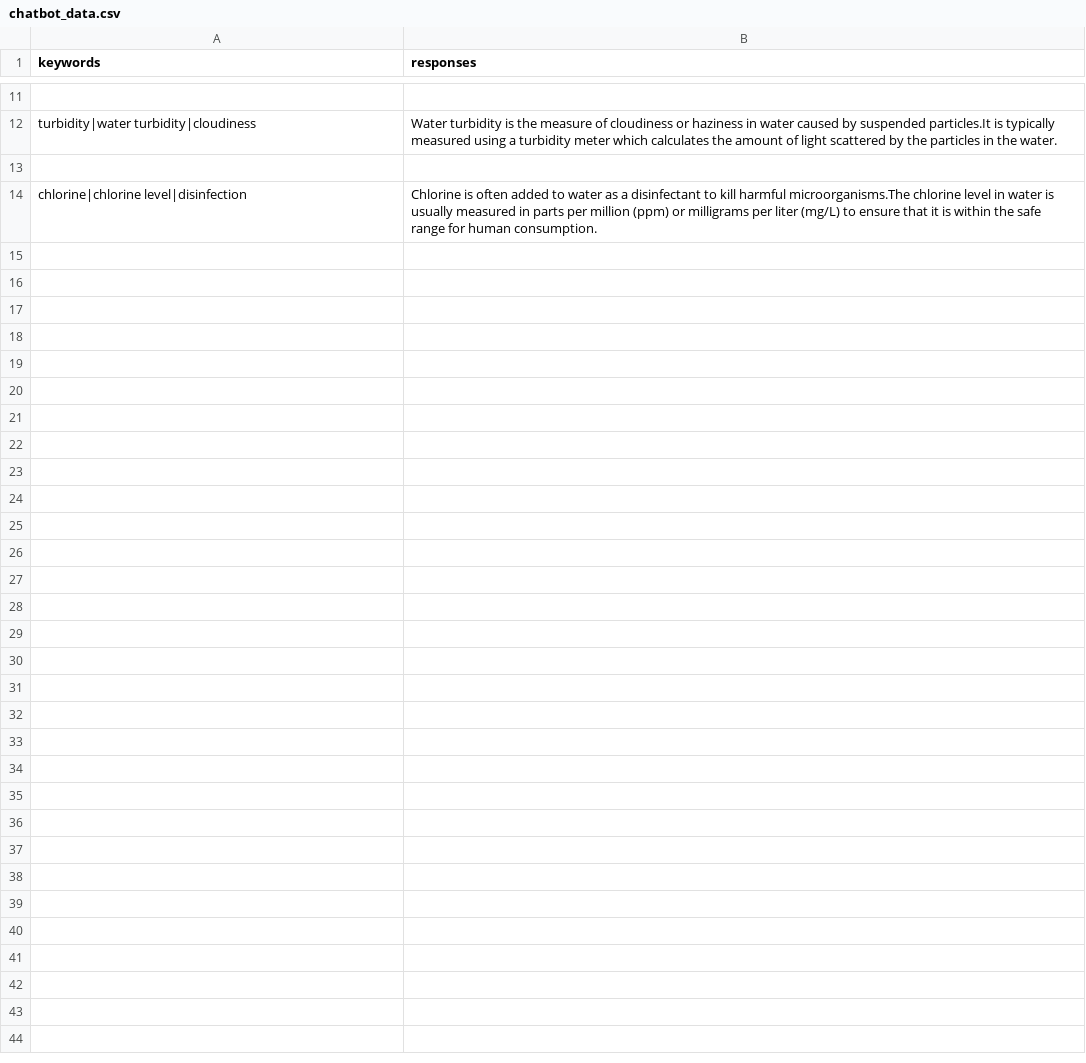
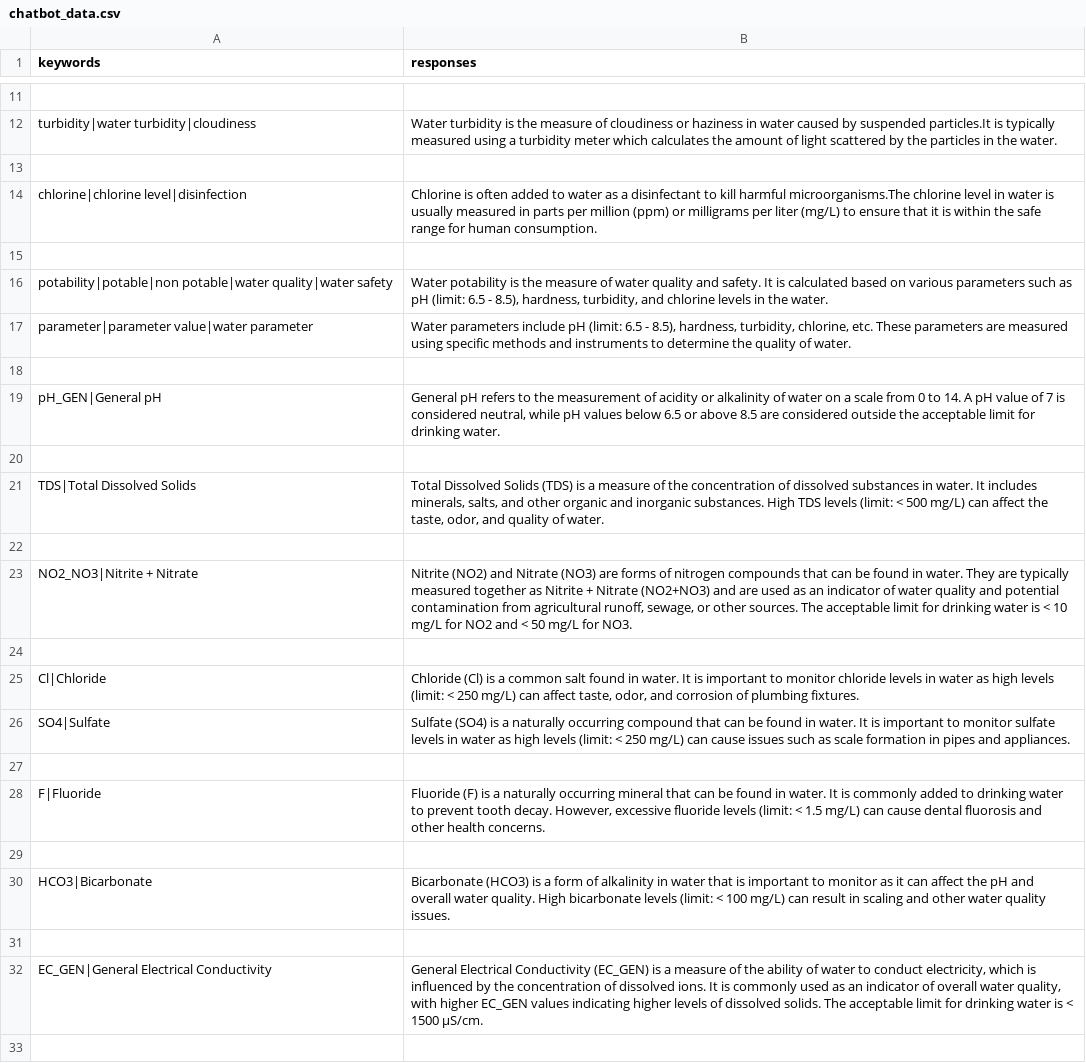
Before and after one commit to JASHVANTH-SR/water_qual_, a CSV file: chatbot_data.csv, drawn as a sheet; only a part is shown, gaps mark what is left out; the diff covers the shown part only; the diff names each change by its address in the sheet, - before the commit and + after, or states it on an @@ line.

Commit message:
Update chatbot_data.csv

```diff
--- a/chatbot_data.csv
+++ b/chatbot_data.csv
+row 15: (empty)
+row 16: potability|potable|non potable|water quality|water safety | Water potability is the measure of water quality and safety. It is calculated based on various parameters such as pH (limit: 6.5 - 8.5), hardness, turbidity, and chlorine levels in the water.
+row 17: parameter|parameter value|water parameter | Water parameters include pH (limit: 6.5 - 8.5), hardness, turbidity, chlorine, etc. These parameters are measured using specific methods and instruments to determine the quality of water.
+row 18: (empty)
+row 19: pH_GEN|General pH | General pH refers to the measurement of acidity or alkalinity of water on a scale from 0 to 14. A pH value of 7 is considered neutral, while pH values below 6.5 or above 8.5 are considered outside the acceptable limit for drinking water.
+row 20: (empty)
+row 21: TDS|Total Dissolved Solids | Total Dissolved Solids (TDS) is a measure of the concentration of dissolved substances in water. It includes minerals, salts, and other organic and inorganic substances. High TDS levels (limit: < 500 mg/L) can affect the taste, odor, and quality of water.
+row 22: (empty)
+row 23: NO2_NO3|Nitrite + Nitrate | Nitrite (NO2) and Nitrate (NO3) are forms of nitrogen compounds that can be found in water. They are typically measured together as Nitrite + Nitrate (NO2+NO3) and are used as an indicator of water quality and potential contamination from agricultural runoff, sewage, or other sources. The acceptable limit for drinking water is < 10 mg/L for NO2 and < 50 mg/L for NO3.
+row 24: (empty)
+row 25: Cl|Chloride | Chloride (Cl) is a common salt found in water. It is important to monitor chloride levels in water as high levels (limit: < 250 mg/L) can affect taste, odor, and corrosion of plumbing fixtures.
+row 26: SO4|Sulfate | Sulfate (SO4) is a naturally occurring compound that can be found in water. It is important to monitor sulfate levels in water as high levels (limit: < 250 mg/L) can cause issues such as scale formation in pipes and appliances.
+row 27: (empty)
+row 28: F|Fluoride | Fluoride (F) is a naturally occurring mineral that can be found in water. It is commonly added to drinking water to prevent tooth decay. However, excessive fluoride levels (limit: < 1.5 mg/L) can cause dental fluorosis and other health concerns.
+row 29: (empty)
+row 30: HCO3|Bicarbonate | Bicarbonate (HCO3) is a form of alkalinity in water that is important to monitor as it can affect the pH and overall water quality. High bicarbonate levels (limit: < 100 mg/L) can result in scaling and other water quality issues.
+row 31: (empty)
+row 32: EC_GEN|General Electrical Conductivity | General Electrical Conductivity (EC_GEN) is a measure of the ability of water to conduct electricity, which is influenced by the concentration of dissolved ions. It is commonly used as an indicator of overall water quality, with higher EC_GEN values indicating higher levels of dissolved solids. The acceptable limit for drinking water is < 1500 µS/cm.
+row 33: (empty)
```
Also changed, not shown: 11 added rows elsewhere in this file.
